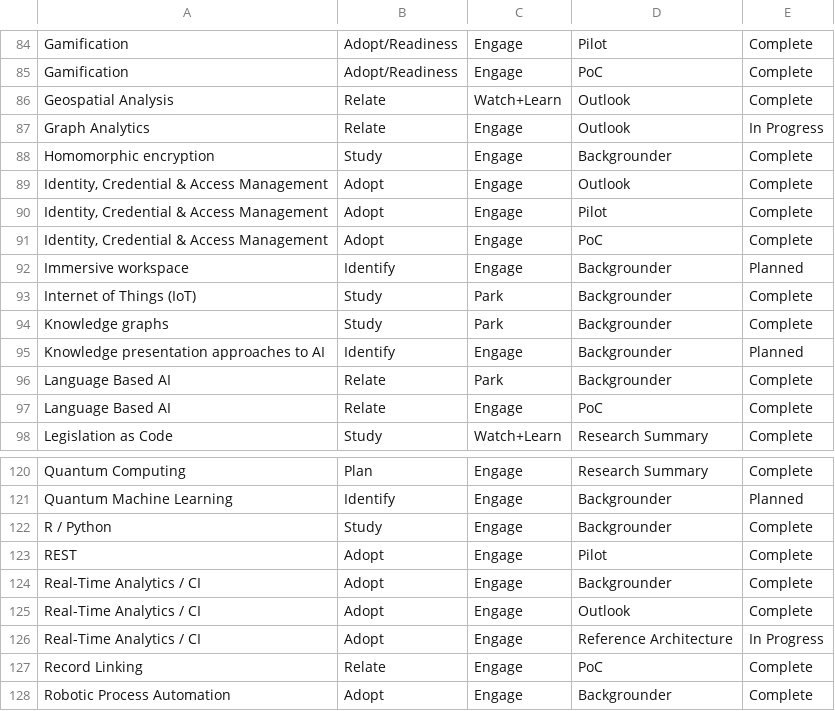
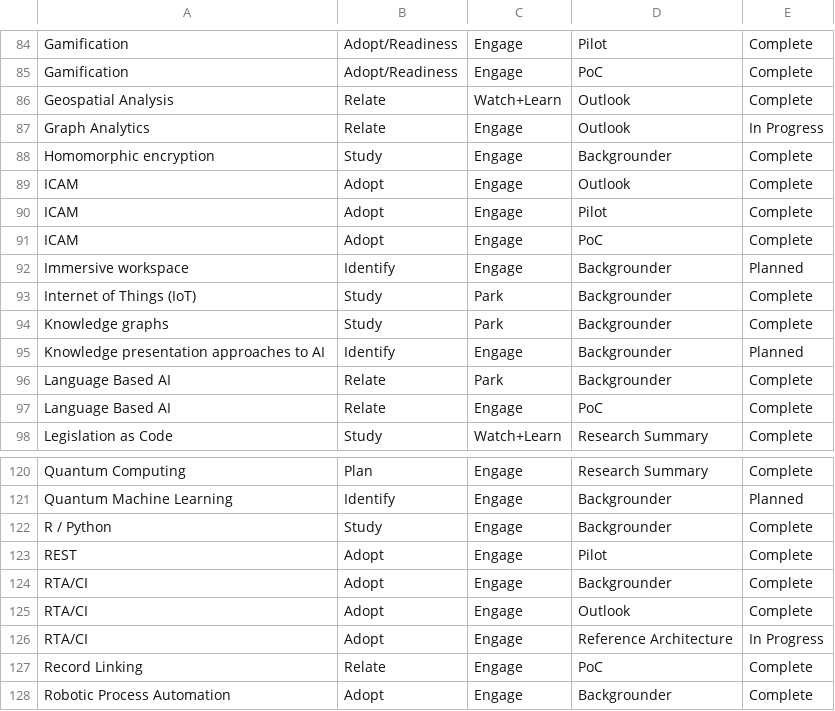
Before and after one commit to dg1223/technology-progress-radar, a CSV file: ETR_clean.csv, drawn as a sheet; only a part is shown, gaps mark what is left out.

```diff
--- a/ETR_clean.csv
+++ b/ETR_clean.csv
@@ -88,5 +88,5 @@ Graph Analytics,Relate,Engage,Outlook,In Progress
 Homomorphic encryption,Study,Engage,Backgrounder,Complete
-"Identity, Credential & Access Management",Adopt,Engage,Outlook,Complete
-"Identity, Credential & Access Management",Adopt,Engage,Pilot,Complete
-"Identity, Credential & Access Management",Adopt,Engage,PoC,Complete
+ICAM,Adopt,Engage,Outlook,Complete
+ICAM,Adopt,Engage,Pilot,Complete
+ICAM,Adopt,Engage,PoC,Complete
 Immersive workspace,Identify,Engage,Backgrounder,Planned
@@ -123,5 +123,5 @@ R / Python,Study,Engage,Backgrounder,Complete
 REST,Adopt,Engage,Pilot,Complete
-Real-Time Analytics / CI,Adopt,Engage,Backgrounder,Complete
-Real-Time Analytics / CI,Adopt,Engage,Outlook,Complete
-Real-Time Analytics / CI,Adopt,Engage,Reference Architecture,In Progress
+RTA/CI,Adopt,Engage,Backgrounder,Complete
+RTA/CI,Adopt,Engage,Outlook,Complete
+RTA/CI,Adopt,Engage,Reference Architecture,In Progress
 Record Linking,Relate,Engage,PoC,Complete
```
Also changed, not shown: 2 other files.
